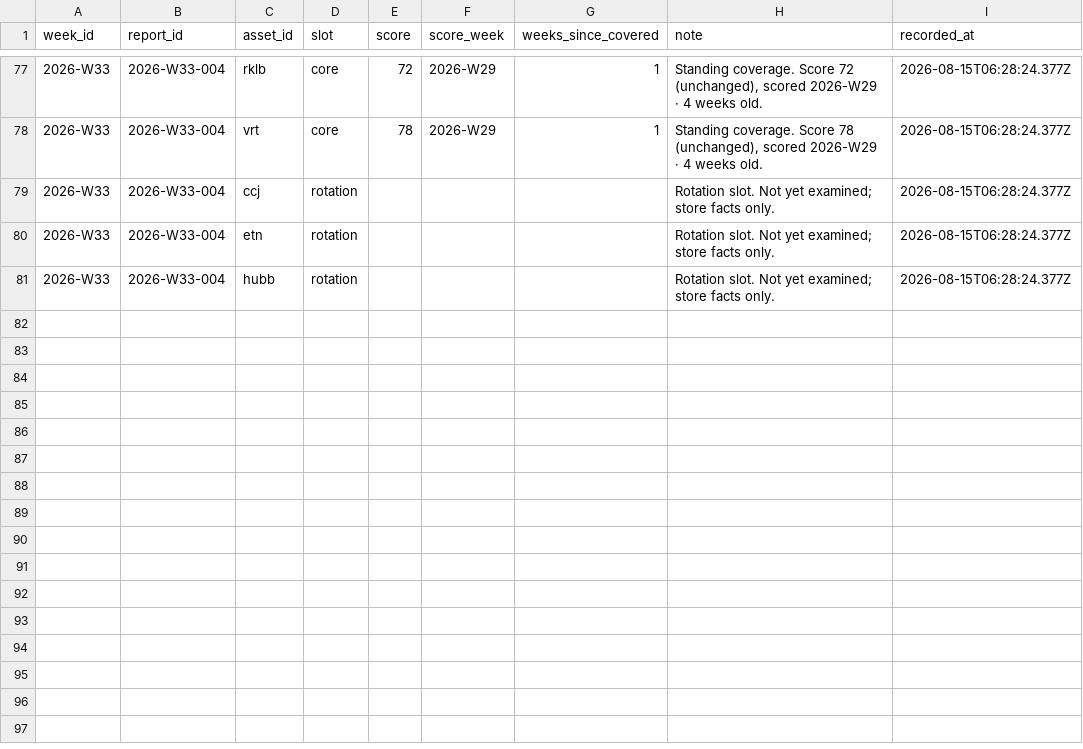
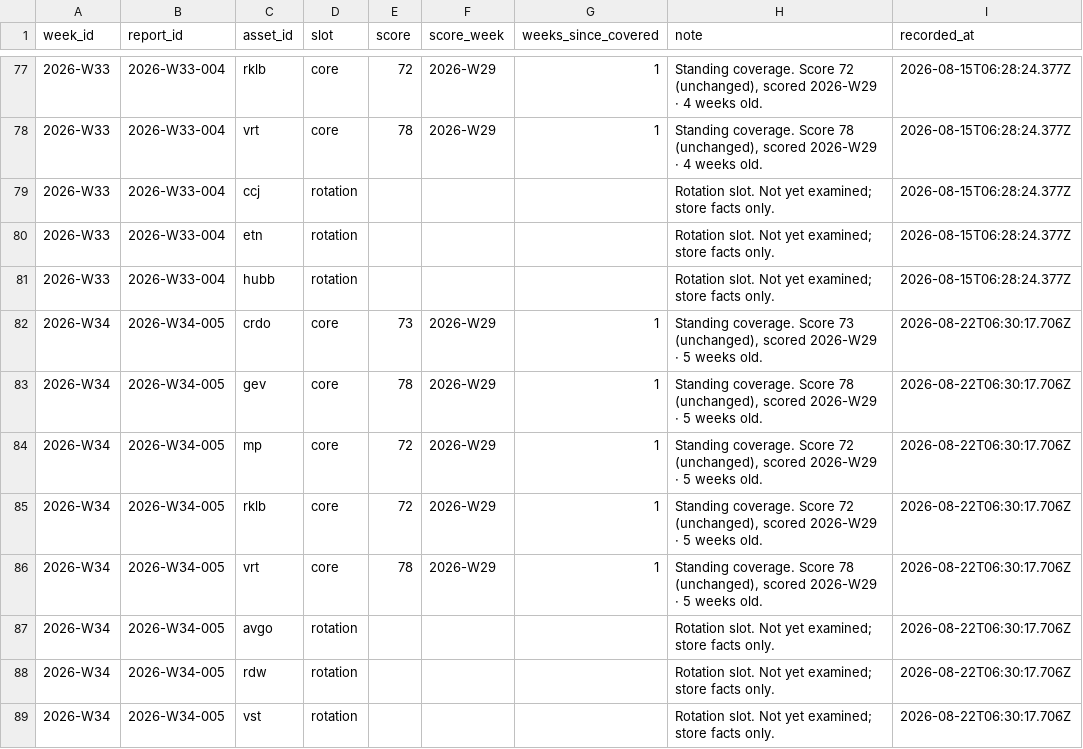
Before and after one commit to air-born-code/investo_master, a CSV file: data/coverage.csv, drawn as a sheet; only a part is shown, gaps mark what is left out; the diff names each change by its address in the sheet, - before the commit and + after, or states it on an @@ line.

```diff
--- a/data/coverage.csv
+++ b/data/coverage.csv
+row 82: 2026-W34 | 2026-W34-005 | crdo | core | 73 | 2026-W29 | 1 | Standing coverage. Score 73 (unchanged), scored 2026-W29 · 5 weeks old. | 2026-08-22T06:30:17.706Z
+row 83: 2026-W34 | 2026-W34-005 | gev | core | 78 | 2026-W29 | 1 | Standing coverage. Score 78 (unchanged), scored 2026-W29 · 5 weeks old. | 2026-08-22T06:30:17.706Z
+row 84: 2026-W34 | 2026-W34-005 | mp | core | 72 | 2026-W29 | 1 | Standing coverage. Score 72 (unchanged), scored 2026-W29 · 5 weeks old. | 2026-08-22T06:30:17.706Z
+row 85: 2026-W34 | 2026-W34-005 | rklb | core | 72 | 2026-W29 | 1 | Standing coverage. Score 72 (unchanged), scored 2026-W29 · 5 weeks old. | 2026-08-22T06:30:17.706Z
+row 86: 2026-W34 | 2026-W34-005 | vrt | core | 78 | 2026-W29 | 1 | Standing coverage. Score 78 (unchanged), scored 2026-W29 · 5 weeks old. | 2026-08-22T06:30:17.706Z
+row 87: 2026-W34 | 2026-W34-005 | avgo | rotation |  |  |  | Rotation slot. Not yet examined; store facts only. | 2026-08-22T06:30:17.706Z
+row 88: 2026-W34 | 2026-W34-005 | rdw | rotation |  |  |  | Rotation slot. Not yet examined; store facts only. | 2026-08-22T06:30:17.706Z
+row 89: 2026-W34 | 2026-W34-005 | vst | rotation |  |  |  | Rotation slot. Not yet examined; store facts only. | 2026-08-22T06:30:17.706Z
```
Also changed, not shown: data/agent_traffic.csv, data/ai_profit_pool.csv, 17 other files.
